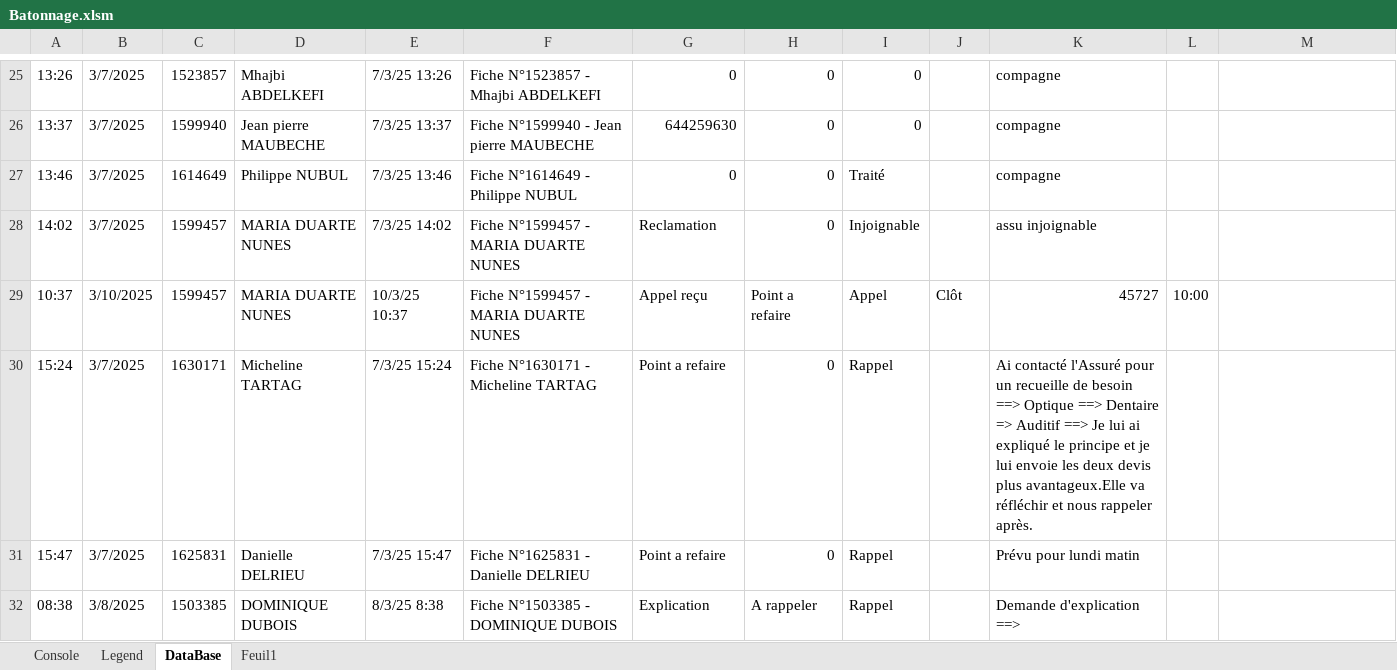
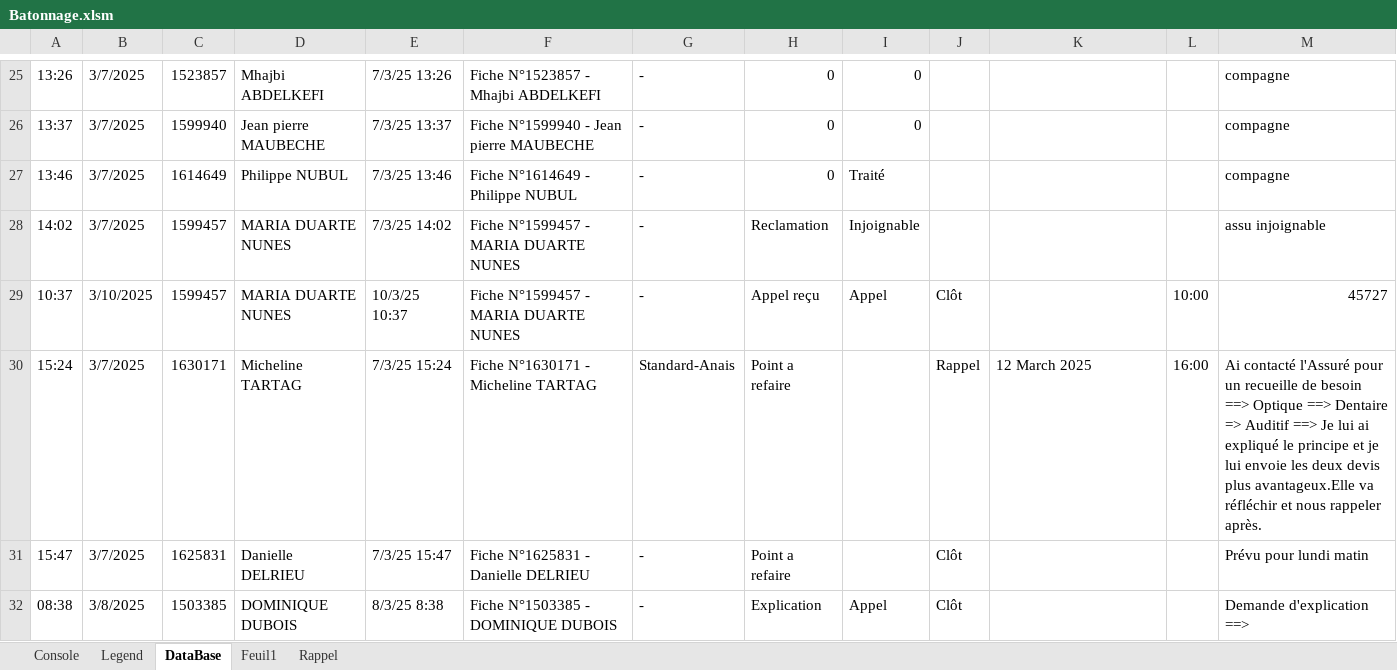
Before and after one commit to YDaoui/RDM_VBA, an Excel workbook: Batonnage.xlsm, sheet DataBase, drawn as a sheet; only a part is shown, gaps mark what is left out; values as stored, in another font and other column widths than the file's, no cell formats; charts and pictures and conditional formats not drawn; the diff covers the shown part only; the diff names each change by its address in the sheet, - before the commit and + after, or states it on an @@ line.

```diff
--- a/Batonnage.xlsm (sheet DataBase)
+++ b/Batonnage.xlsm (sheet DataBase)
+sheet tab: Rappel
-G25: 0
+G25: -
-K25:K27: compagne
+K25:K27: (empty)
-M25:M27: (empty)
+M25:M27: compagne
-G26: 644259630
+G26: -
-G27: 0
+G27: -
-G28: Reclamation
+G28: -
-H28: 0
+H28: Reclamation
-K28: assu injoignable
+K28: (empty)
-M28: (empty)
+M28: assu injoignable
-G29: Appel reçu
+G29: -
-H29: Point a refaire
+H29: Appel reçu
-K29: 45727
+K29: (empty)
-M29: (empty)
+M29: 45727
-G30: Point a refaire
+G30: Standard-Anais
-H30:H31: 0
+H30:H31: Point a refaire
-I30:I31: Rappel
+I30:I31: (empty)
-J30: (empty)
+J30: Rappel
-K30: Ai contacté l'Assuré pour un recueille de besoin ==> Optique ==> Dentaire => Auditif ==> Je lui ai expliqué le principe et je lui envoie les deux devis plus avantageux.Elle va réfléchir et nous rappeler après.
+K30: 12 March 2025
-L30: (empty)
+L30: 16:00
-M30: (empty)
+M30: Ai contacté l'Assuré pour un recueille de besoin ==> Optique ==> Dentaire => Auditif ==> Je lui ai expliqué le principe et je lui envoie les deux devis plus avantageux.Elle va réfléchir et nous rappeler après.
-G31: Point a refaire
+G31: -
-J31:J32: (empty)
+J31:J32: Clôt
-K31: Prévu pour lundi matin
+K31: (empty)
-M31: (empty)
+M31: Prévu pour lundi matin
-G32: Explication
+G32: -
-H32: A rappeler
+H32: Explication
-I32: Rappel
+I32: Appel
-K32: Demande d'explication ==>
+K32: (empty)
-M32: (empty)
+M32: Demande d'explication ==>
```
Also changed, not shown: other rows of this sheet, sheet Console, sheet Legend, cell formats, formulas that keep their value, hidden cells, charts or pictures.
